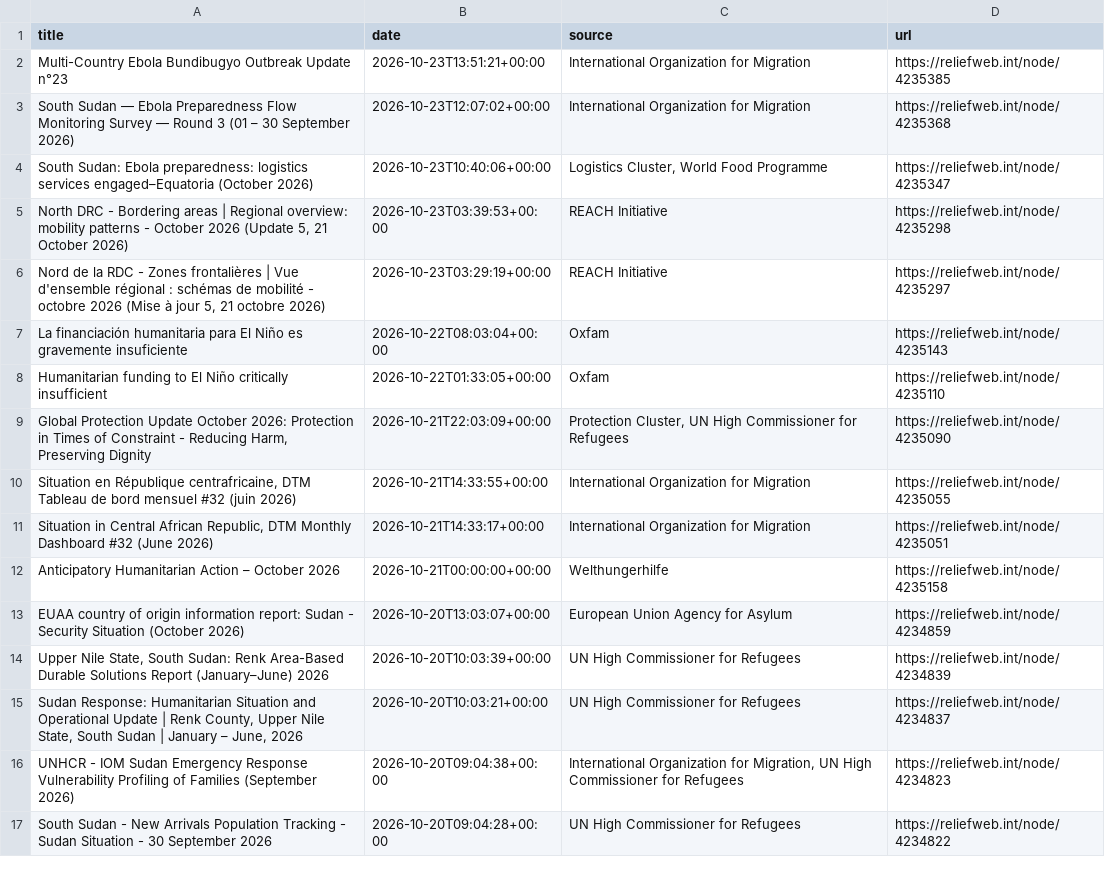
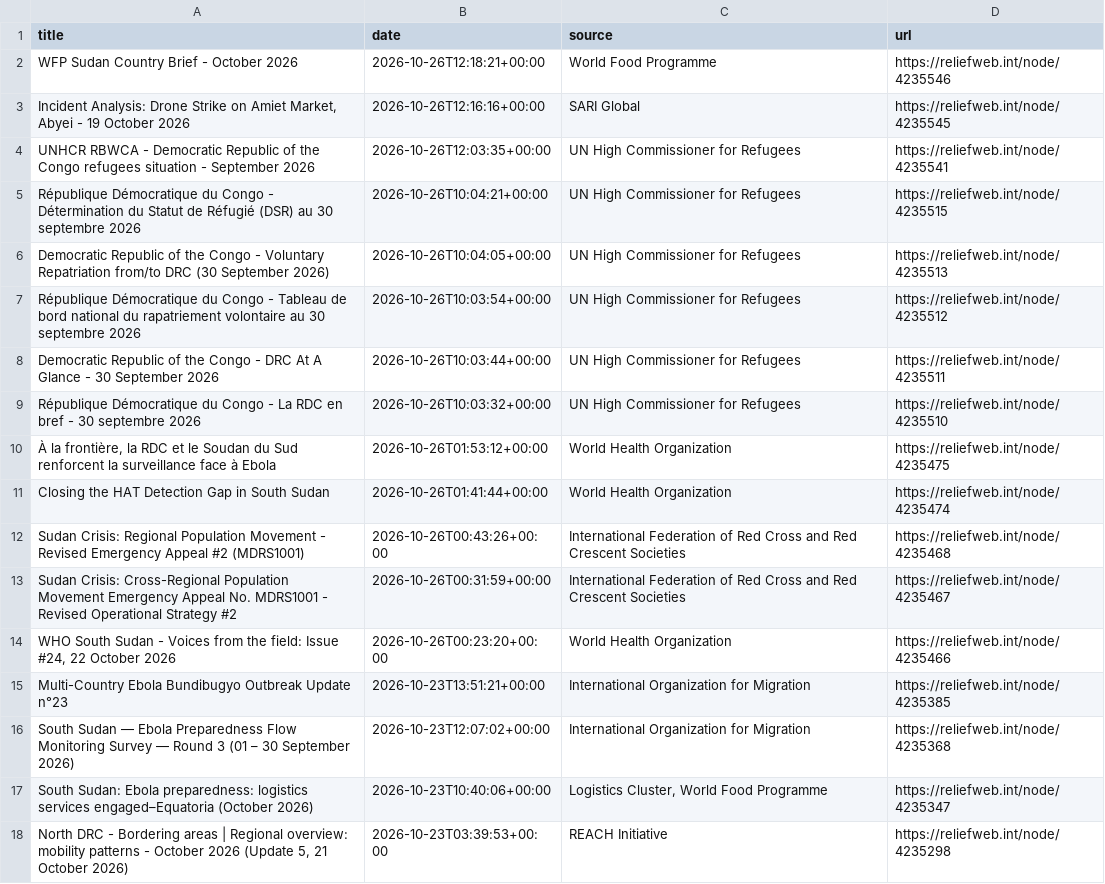
Before and after one commit to jayasekhon/South-Sudan-Dashboard, a CSV file: data/humanitarian_updates.csv, drawn as a sheet; only a part is shown; the shorter side is filled out with more unchanged rows; the diff covers the shown part only; the diff names each change by its address in the sheet, - before the commit and + after, or states it on an @@ line.

```diff
--- a/data/humanitarian_updates.csv
+++ b/data/humanitarian_updates.csv
+row 2: WFP Sudan Country Brief - October 2026 | 2026-10-26T12:18:21+00:00 | World Food Programme | https://reliefweb.int/node/4235546
+row 3: Incident Analysis: Drone Strike on Amiet Market, Abyei - 19 October 2026 | 2026-10-26T12:16:16+00:00 | SARI Global | https://reliefweb.int/node/4235545
+row 4: UNHCR RBWCA - Democratic Republic of the Congo refugees situation - September 2026 | 2026-10-26T12:03:35+00:00 | UN High Commissioner for Refugees | https://reliefweb.int/node/4235541
+row 5: République Démocratique du Congo - Détermination du Statut de Réfugié (DSR) au 30 septembre 2026 | 2026-10-26T10:04:21+00:00 | UN High Commissioner for Refugees | https://reliefweb.int/node/4235515
+row 6: Democratic Republic of the Congo - Voluntary Repatriation from/to DRC (30 September 2026) | 2026-10-26T10:04:05+00:00 | UN High Commissioner for Refugees | https://reliefweb.int/node/4235513
+row 7: République Démocratique du Congo - Tableau de bord national du rapatriement volontaire au 30 septembre 2026 | 2026-10-26T10:03:54+00:00 | UN High Commissioner for Refugees | https://reliefweb.int/node/4235512
+row 8: Democratic Republic of the Congo - DRC At A Glance - 30 September 2026 | 2026-10-26T10:03:44+00:00 | UN High Commissioner for Refugees | https://reliefweb.int/node/4235511
+row 9: République Démocratique du Congo - La RDC en bref - 30 septembre 2026 | 2026-10-26T10:03:32+00:00 | UN High Commissioner for Refugees | https://reliefweb.int/node/4235510
+row 10: À la frontière, la RDC et le Soudan du Sud renforcent la surveillance face à Ebola | 2026-10-26T01:53:12+00:00 | World Health Organization | https://reliefweb.int/node/4235475
+row 11: Closing the HAT Detection Gap in South Sudan | 2026-10-26T01:41:44+00:00 | World Health Organization | https://reliefweb.int/node/4235474
+row 12: Sudan Crisis: Regional Population Movement - Revised Emergency Appeal #2 (MDRS1001) | 2026-10-26T00:43:26+00:00 | International Federation of Red Cross and Red Crescent Societies | https://reliefweb.int/node/4235468
+row 13: Sudan Crisis: Cross-Regional Population Movement Emergency Appeal No. MDRS1001 - Revised Operational Strategy #2 | 2026-10-26T00:31:59+00:00 | International Federation of Red Cross and Red Crescent Societies | https://reliefweb.int/node/4235467
+row 14: WHO South Sudan - Voices from the field: Issue #24, 22 October 2026 | 2026-10-26T00:23:20+00:00 | World Health Organization | https://reliefweb.int/node/4235466
```
Also changed, not shown: 13 removed rows elsewhere in this file, data/appeals.csv, data/funding_cbpf.csv, 3 other files.
